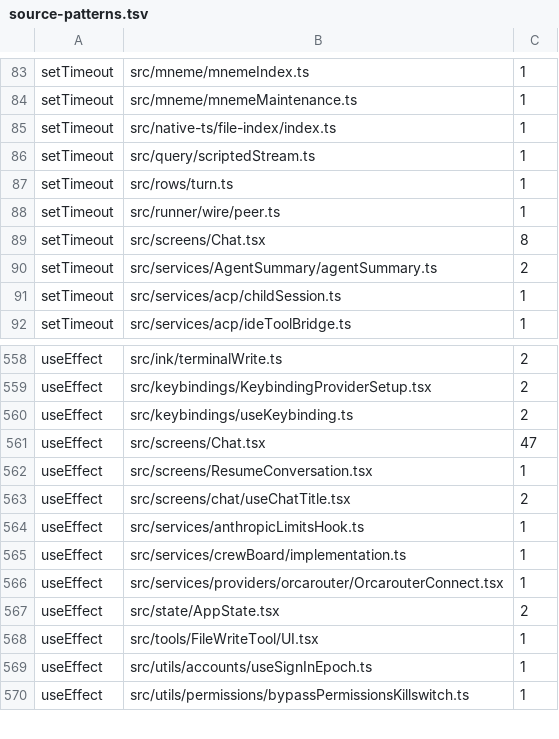
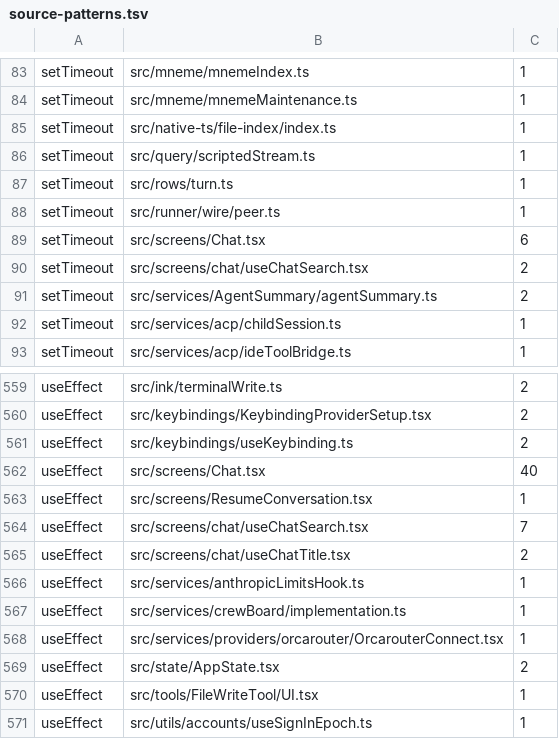
Before and after one commit to Whq02/MercuryCLI, a TSV file: scripts/gate/source-patterns.tsv, drawn as a sheet; only a part is shown, gaps mark what is left out; the shorter side is filled out with more unchanged rows.

```diff
--- a/scripts/gate/source-patterns.tsv
+++ b/scripts/gate/source-patterns.tsv
@@ -88,3 +88,4 @@ setTimeout	src/rows/turn.ts	1
 setTimeout	src/runner/wire/peer.ts	1
-setTimeout	src/screens/Chat.tsx	8
+setTimeout	src/screens/Chat.tsx	6
+setTimeout	src/screens/chat/useChatSearch.tsx	2
 setTimeout	src/services/AgentSummary/agentSummary.ts	2
@@ -560,4 +561,5 @@ useEffect	src/keybindings/KeybindingProviderSetup.tsx	2
 useEffect	src/keybindings/useKeybinding.ts	2
-useEffect	src/screens/Chat.tsx	47
+useEffect	src/screens/Chat.tsx	40
 useEffect	src/screens/ResumeConversation.tsx	1
+useEffect	src/screens/chat/useChatSearch.tsx	7
 useEffect	src/screens/chat/useChatTitle.tsx	2
```
Also changed, not shown: 4 other files.
